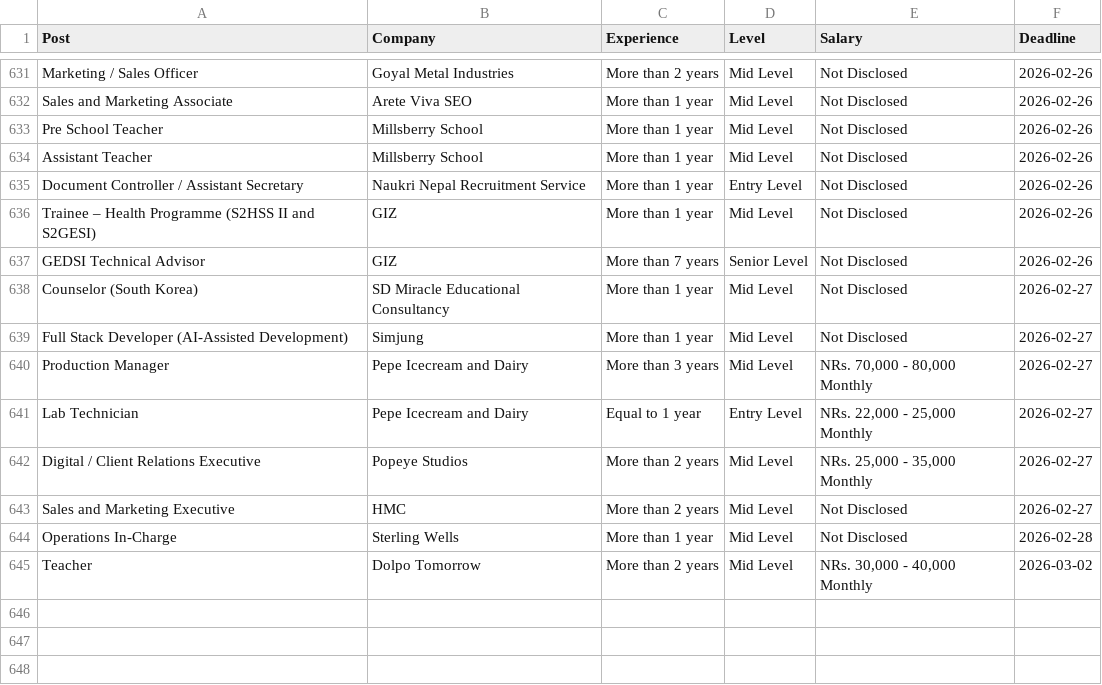
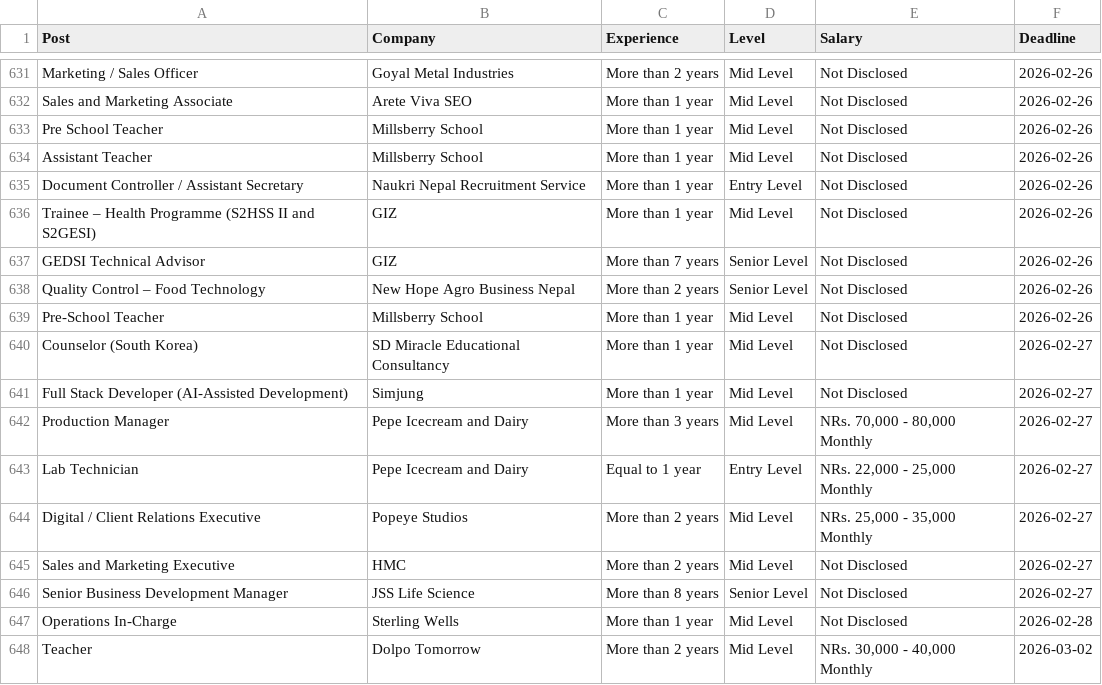
Before and after one commit to dpm24800/top-jobs-scraper, a CSV file: data/by_deadline.csv, drawn as a sheet; only a part is shown, gaps mark what is left out; the diff names each change by its address in the sheet, - before the commit and + after, or states it on an @@ line.

```diff
--- a/data/by_deadline.csv
+++ b/data/by_deadline.csv
+row 638: Quality Control – Food Technology | New Hope Agro Business Nepal | More than 2 years | Senior Level | Not Disclosed | 2026-02-26
+row 639: Pre-School Teacher | Millsberry School | More than 1 year | Mid Level | Not Disclosed | 2026-02-26
+row 646: Senior Business Development Manager | JSS Life Science | More than 8 years | Senior Level | Not Disclosed | 2026-02-27
```
Also changed, not shown: data/top_jobs.csv.
